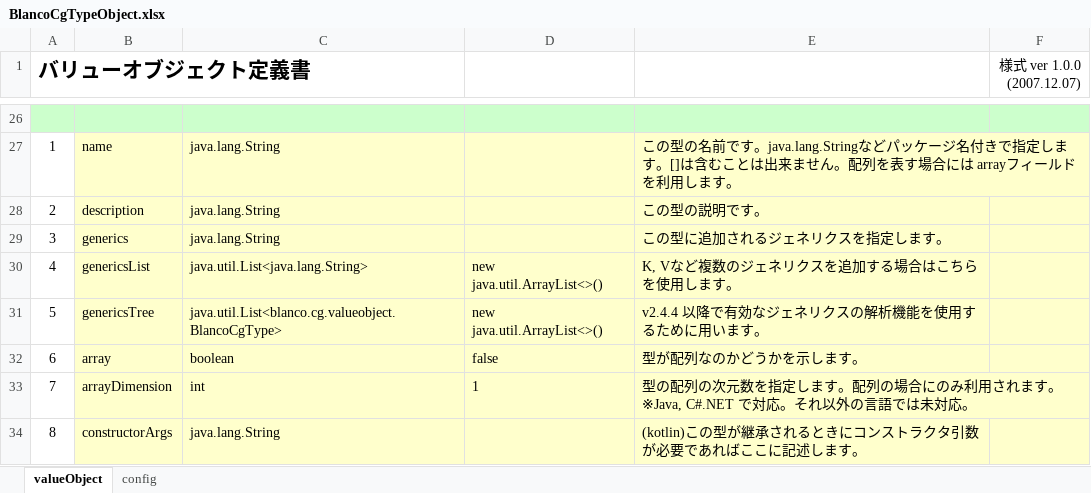
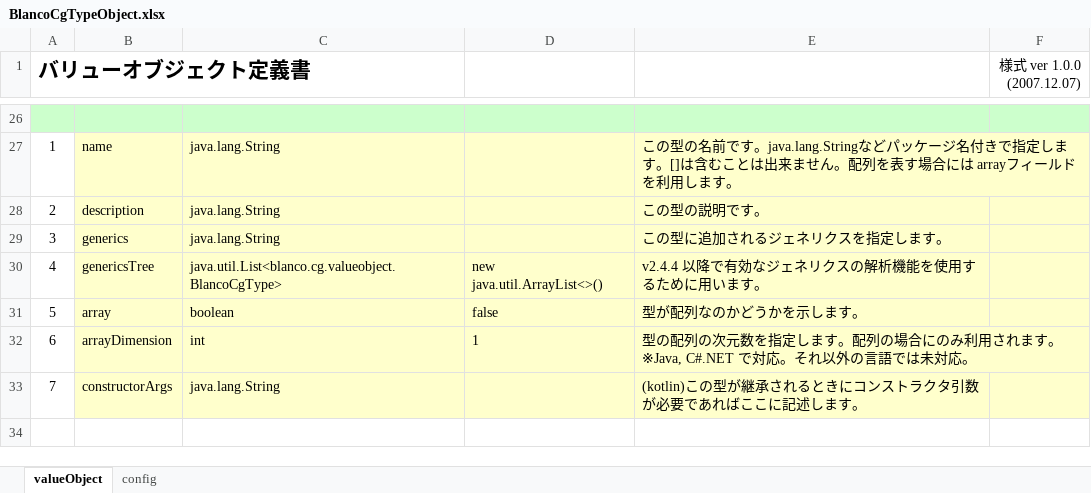
Before and after one commit to uedaueo/blancoCg, an Excel workbook: meta/program/BlancoCgTypeObject.xlsx, sheet valueObject, drawn as a sheet; only a part is shown, gaps mark what is left out; values as stored, in another font and other column widths than the file's, no borders; removed rows and columns are numbered as before the commit, all else as after; the diff names each change by its address in the sheet, - before the commit and + after, or states it on an @@ line.

Commit message:
2.3.5: [kotlin] Enable to specific generics to extends class.

```diff
--- a/meta/program/BlancoCgTypeObject.xlsx (sheet valueObject)
+++ b/meta/program/BlancoCgTypeObject.xlsx (sheet valueObject)
-row 30: 4 | genericsList | java.util.List<java.lang.String> | new java.util.ArrayList<>() | K, Vなど複数のジェネリクスを追加する場合はこちらを使用します。
@@ column A (バリューオブジェクト定義書) renumbered from row 30 down @@
```
Also changed, not shown: 6 other files.
